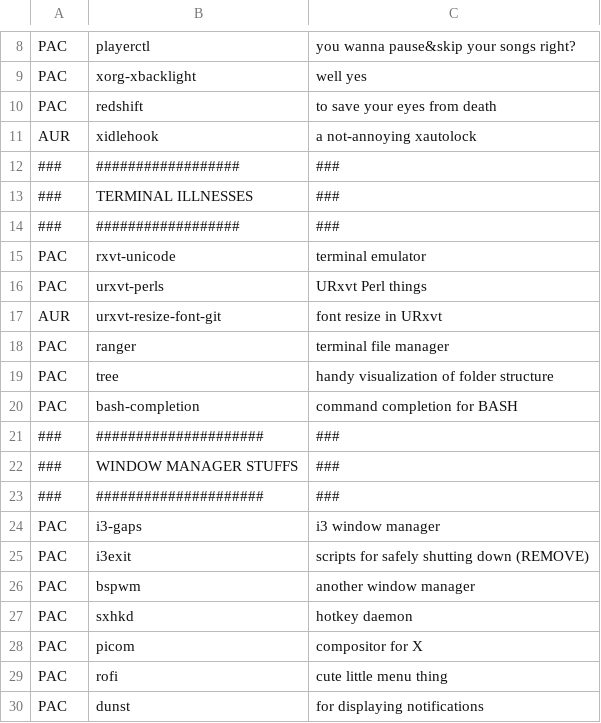
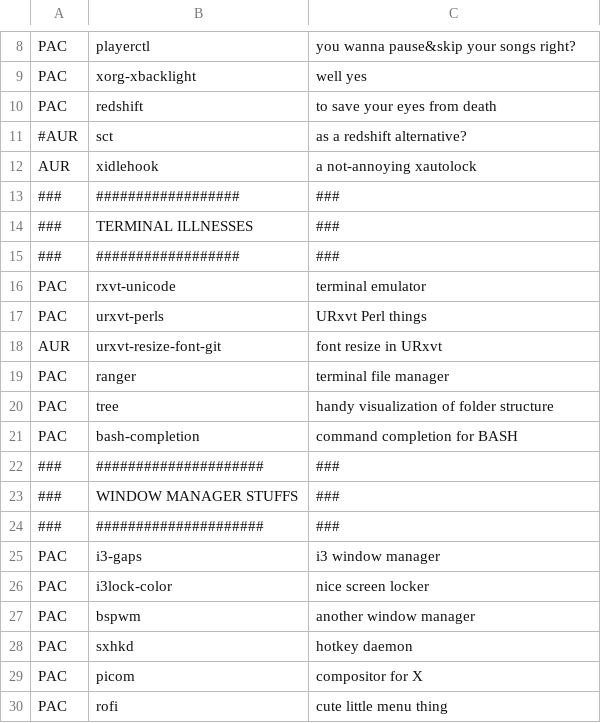
Before and after one commit to toberge/dotfiles, a CSV file: _setup/packages.csv, drawn as a sheet; only a part is shown, gaps mark what is left out; the shorter side is filled out with more unchanged rows.

Commit message:
New lockscreen using i3lock-color + fortunes

```diff
--- a/_setup/packages.csv
+++ b/_setup/packages.csv
@@ -10,2 +10,3 @@ PAC,xorg-xbacklight,well yes
 PAC,redshift,to save your eyes from death
+#AUR,sct,as a redshift alternative?
 AUR,xidlehook,a not-annoying xautolock
@@ -24,3 +25,3 @@ PAC,bash-completion,command completion for BASH
 PAC,i3-gaps,i3 window manager
-PAC,i3exit,scripts for safely shutting down (REMOVE)
+PAC,i3lock-color,nice screen locker
 PAC,bspwm,another window manager
```
Also changed, not shown: 8 other files.
